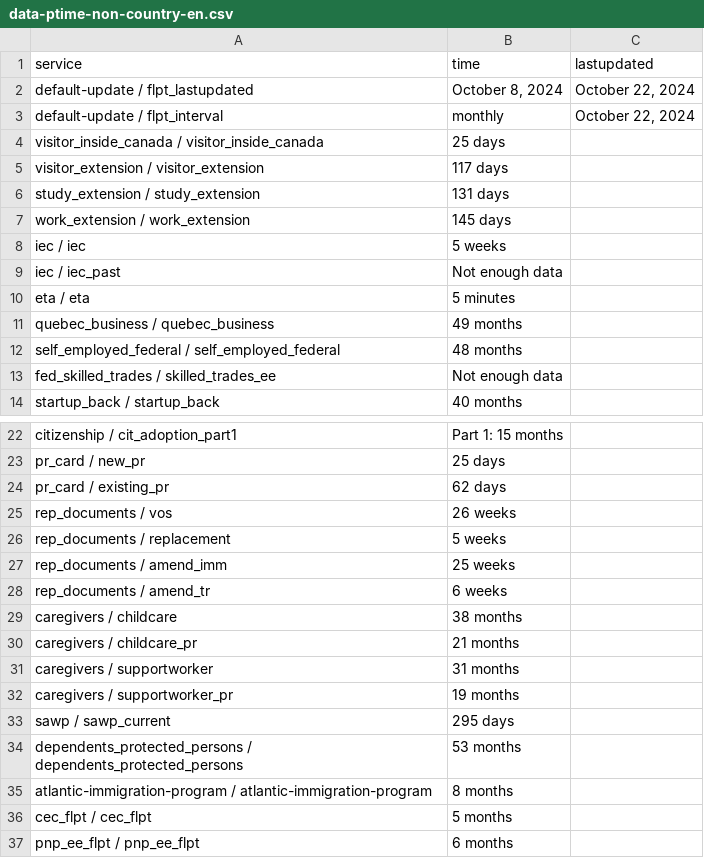
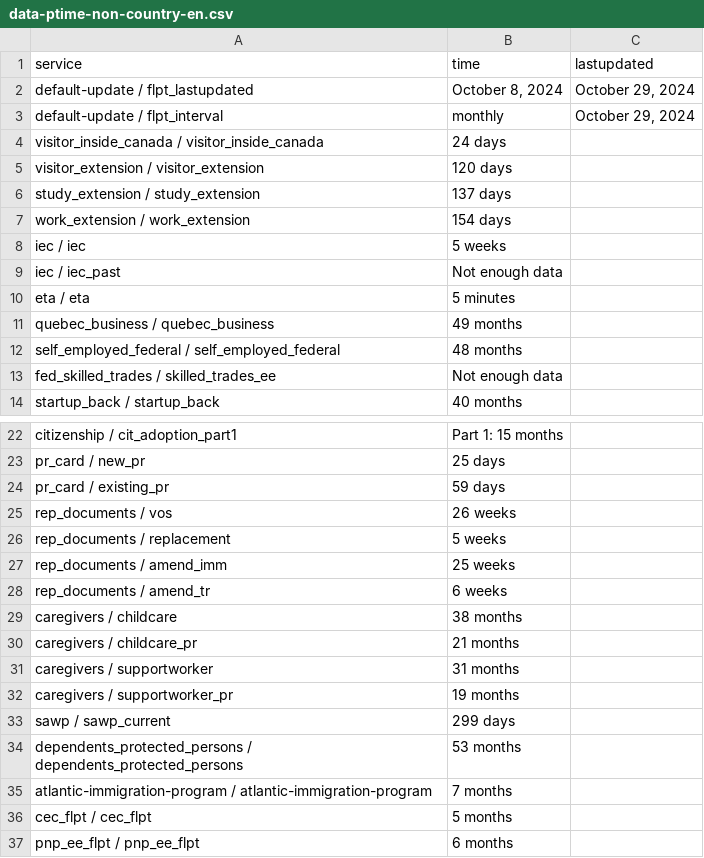
Before and after one commit to suhaibmujahid/cic-processing-times, a CSV file: data-ptime-non-country-en.csv, drawn as a sheet; only a part is shown, gaps mark what is left out.

Commit message:
Flat: latest data (2024-10-31T00:28:31.096Z) {   "date": "2024-10-31T00:28:31.096Z",   "files": [     {       "name": "data-ptime-en.csv",       "deltaBytes": 47,       "source": "https://www.canada.ca/content/dam/ircc/documents/json/data-ptime-en.json"     },     {       "name": "data-ptime-en.json",       "deltaBytes": 47,       "source": "https://www.canada.ca/content/dam/ircc/documents/json/data-ptime-en.json"     },     {       "name": "formatted-data-ptime-en.csv",       "deltaBytes": -9,       "source": "https://www.canada.ca/content/dam/ircc/documents/json/data-ptime-en.json"     },     {       "name": "formatted-selected-countries-data-ptime-en.csv",       "deltaBytes": 0,       "source": "https://www.canada.ca/content/dam/ircc/documents/json/data-ptime-en.json"     },     {       "name": "data-ptime-non-country-en.csv",       "deltaBytes": 0,       "source": "https://www.canada.ca/content/dam/ircc/documents/json/data-ptime-non-country-en.json"     },     {       "name": "data-ptime-non-country-en.json",       "deltaBytes": 0,       "source": "https://www.canada.ca/content/dam/ircc/documents/json/data-ptime-non-country-en.json"     }   ] }

```diff
--- a/data-ptime-non-country-en.csv
+++ b/data-ptime-non-country-en.csv
@@ -1,8 +1,8 @@
 service,time,lastupdated
-default-update / flpt_lastupdated,"October 8, 2024","October 22, 2024"
-default-update / flpt_interval, monthly,"October 22, 2024"
-visitor_inside_canada / visitor_inside_canada,25 days,
-visitor_extension / visitor_extension,117 days,
-study_extension / study_extension,131 days,
-work_extension / work_extension,145 days,
+default-update / flpt_lastupdated,"October 8, 2024","October 29, 2024"
+default-update / flpt_interval, monthly,"October 29, 2024"
+visitor_inside_canada / visitor_inside_canada,24 days,
+visitor_extension / visitor_extension,120 days,
+study_extension / study_extension,137 days,
+work_extension / work_extension,154 days,
 iec / iec,5 weeks,
@@ -23,3 +23,3 @@ citizenship / cit_adoption_part1,Part 1: 15 months,
 pr_card / new_pr,25 days,
-pr_card / existing_pr,62 days,
+pr_card / existing_pr,59 days,
 rep_documents / vos,26 weeks,
@@ -32,5 +32,5 @@ caregivers / supportworker,31 months,
 caregivers / supportworker_pr,19 months,
-sawp / sawp_current,295 days,
+sawp / sawp_current,299 days,
 dependents_protected_persons / dependents_protected_persons,53 months,
-atlantic-immigration-program / atlantic-immigration-program,8 months,
+atlantic-immigration-program / atlantic-immigration-program,7 months,
 cec_flpt / cec_flpt,5 months,
```
Also changed, not shown: data-ptime-en.csv, formatted-data-ptime-en.csv, 3 other files.
